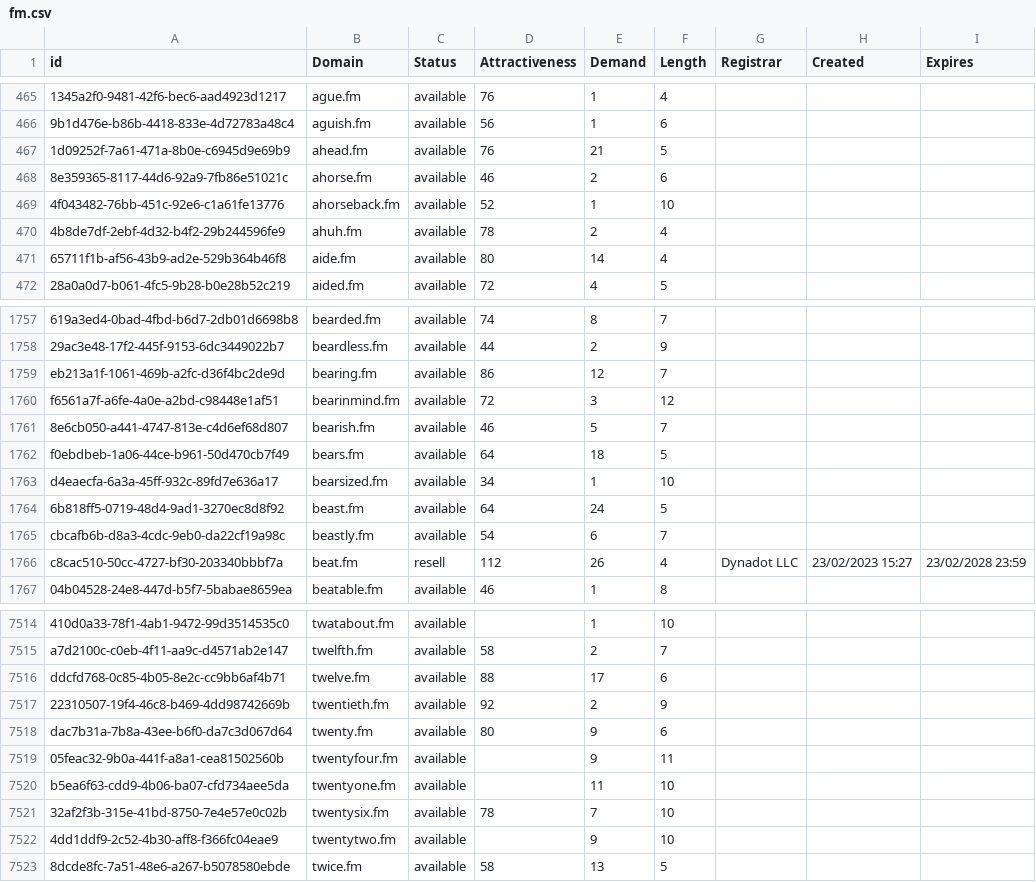
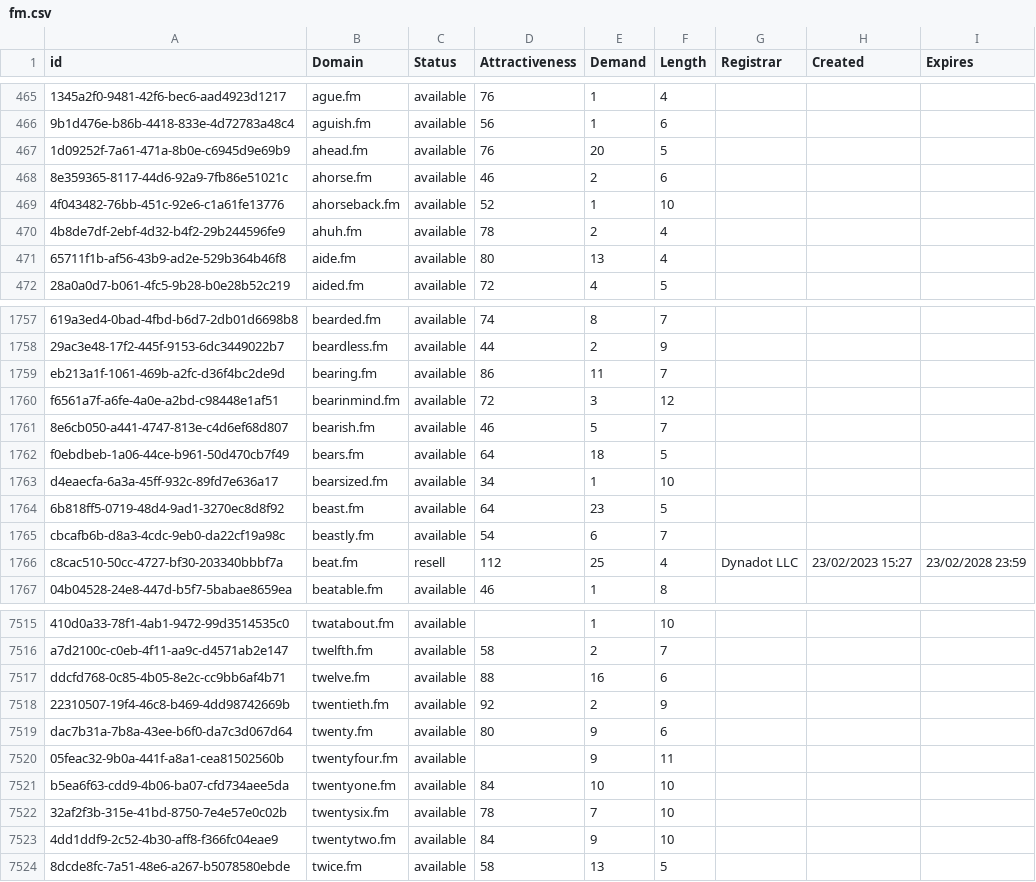
Before and after one commit to UniqueDomains/fm-oneword-domains, a CSV file: fm.csv, drawn as a sheet; only a part is shown, gaps mark what is left out; addresses are those after the commit; the diff covers the shown part only; the diff names each change by its address in the sheet, - before the commit and + after, or states it on an @@ line.

```diff
--- a/fm.csv
+++ b/fm.csv
-E467 (Demand): 21
+E467 (Demand): 20
-E471 (Demand): 14
+E471 (Demand): 13
-E1759 (Demand): 12
+E1759 (Demand): 11
-E1764 (Demand): 24
+E1764 (Demand): 23
-E1766 (Demand): 26
+E1766 (Demand): 25
-E7517 (Demand): 17
+E7517 (Demand): 16
-D7521 (Attractiveness): (empty)
+D7521 (Attractiveness): 84
-E7521 (Demand): 11
+E7521 (Demand): 10
-D7523 (Attractiveness): (empty)
+D7523 (Attractiveness): 84
```
Also changed, not shown: 2 added rows, 1 removed row and 163 edited cells elsewhere in this file, 2 other files.
